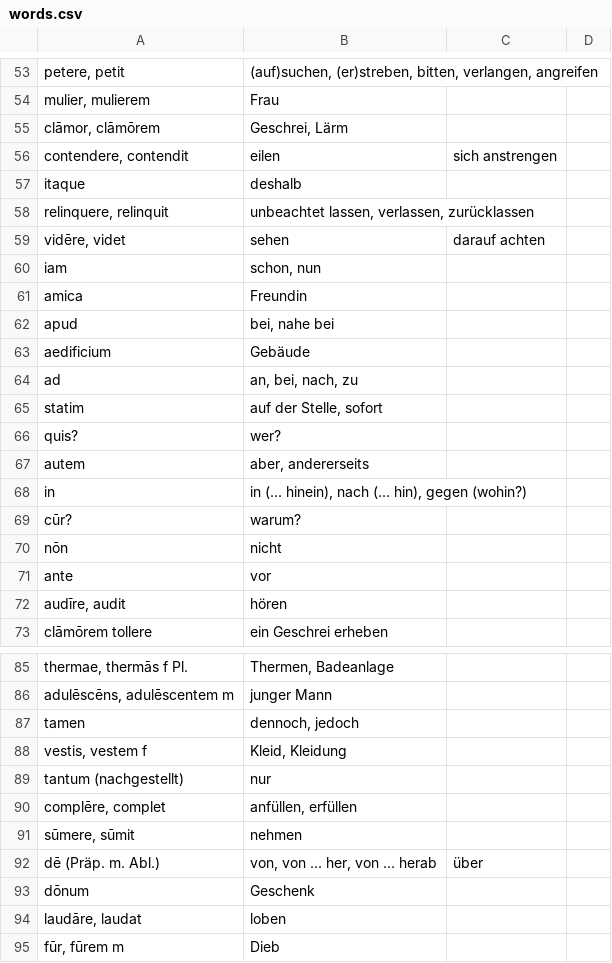
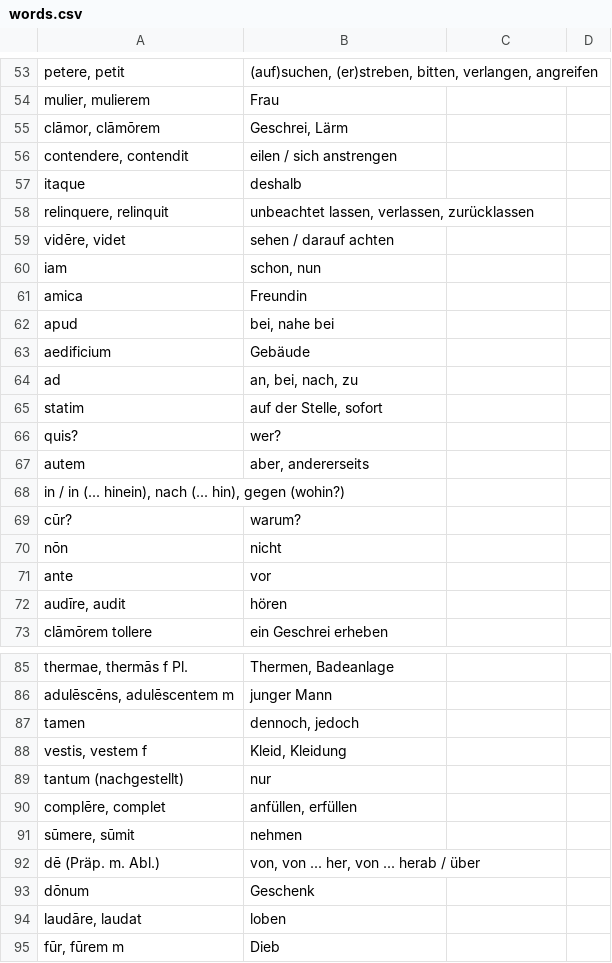
Before and after one commit to gumbax3455/gumbax3455.github.io, a CSV file: words.csv, drawn as a sheet; only a part is shown, gaps mark what is left out.

Commit message:
big mistake found ; is not usec correctly

```diff
--- a/words.csv
+++ b/words.csv
@@ -55,6 +55,6 @@ mulier, mulierem;Frau
 clāmor, clāmōrem;Geschrei, Lärm
-contendere, contendit;eilen; sich anstrengen
+contendere, contendit;eilen / sich anstrengen
 itaque;deshalb
 relinquere, relinquit;unbeachtet lassen, verlassen, zurücklassen
-vidēre, videt;sehen; darauf achten
+vidēre, videt;sehen / darauf achten
 iam;schon, nun
@@ -67,3 +67,3 @@ quis?;wer?
 autem;aber, andererseits
-in;in (... hinein), nach (... hin), gegen (wohin?)
+in / in (... hinein), nach (... hin), gegen (wohin?)
 cūr?;warum?
@@ -91,3 +91,3 @@ complēre, complet;anfüllen, erfüllen
 sūmere, sūmit;nehmen
-dē (Präp. m. Abl.);von, von ... her, von ... herab; über
+dē (Präp. m. Abl.);von, von ... her, von ... herab / über
 dōnum;Geschenk
```
